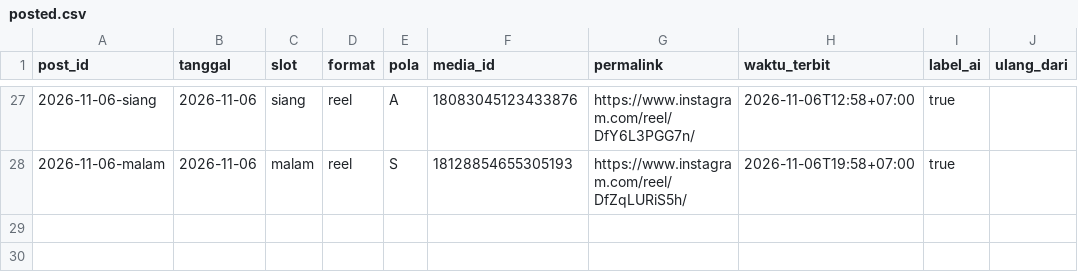
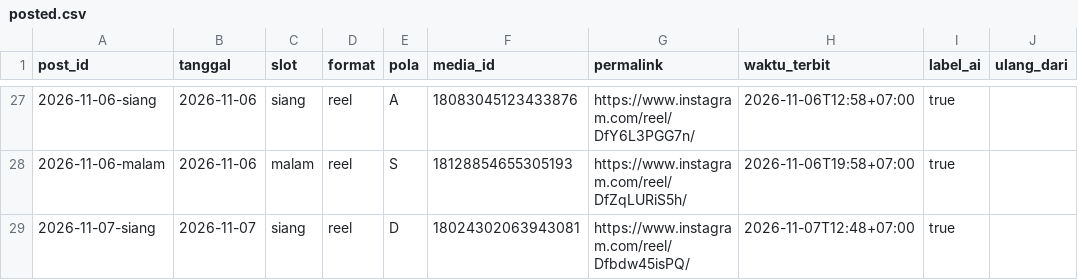
Before and after one commit to Nara-edu26/nara-autopilot, a CSV file: data/posted.csv, drawn as a sheet; only a part is shown, gaps mark what is left out.

```diff
--- a/data/posted.csv
+++ b/data/posted.csv
@@ -28 +28,2 @@ post_id,tanggal,slot,format,pola,media_id,permalink,waktu_terbit,label_ai,ulang_
 2026-11-06-malam,2026-11-06,malam,reel,S,18128854655305193,https://www.instagram.com/reel/DfZqLURiS5h/,2026-11-06T19:58+07:00,true,
+2026-11-07-siang,2026-11-07,siang,reel,D,18024302063943081,https://www.instagram.com/reel/Dfbdw45isPQ/,2026-11-07T12:48+07:00,true,
```
